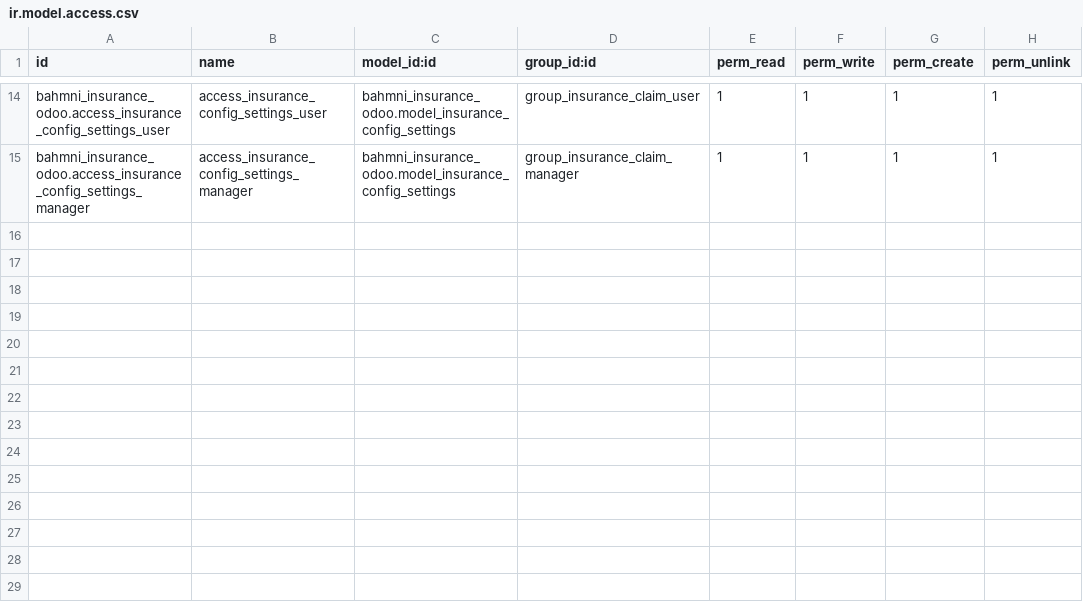
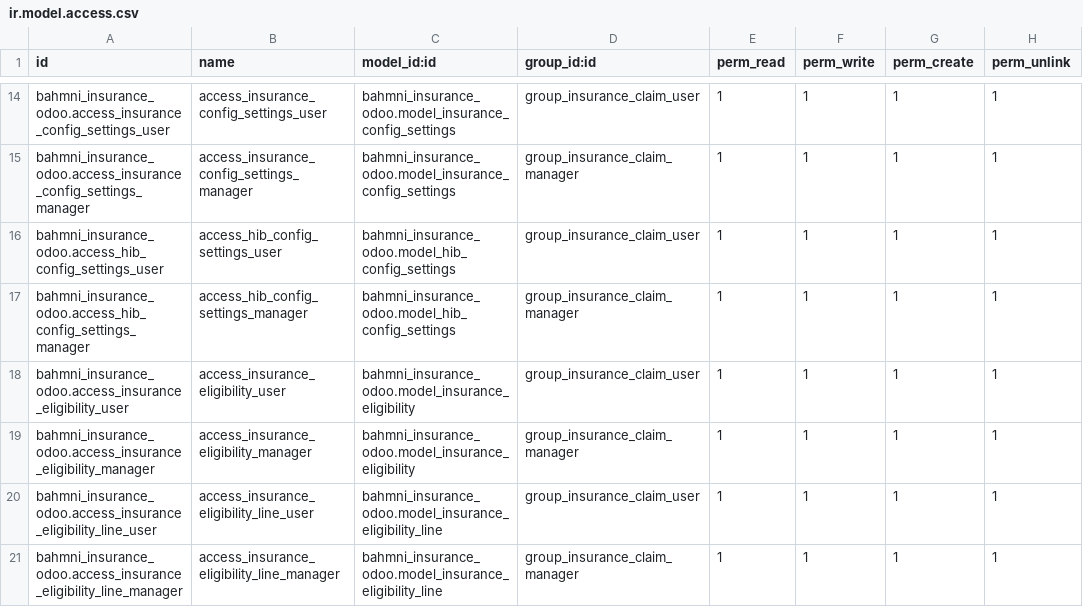
Before and after one commit to Rijan9860/bahmni_insurance_odoo, a CSV file: security/ir.model.access.csv, drawn as a sheet; only a part is shown, gaps mark what is left out.

Commit message:
Check Eligibility

```diff
--- a/security/ir.model.access.csv
+++ b/security/ir.model.access.csv
@@ -15 +15,7 @@ bahmni_insurance_odoo.access_insurance_config_settings_user,access_insurance_con
 bahmni_insurance_odoo.access_insurance_config_settings_manager,access_insurance_config_settings_manager,bahmni_insurance_odoo.model_insurance_config_settings,group_insurance_claim_manager,1,1,1,1
+bahmni_insurance_odoo.access_hib_config_settings_user,access_hib_config_settings_user,bahmni_insurance_odoo.model_hib_config_settings,group_insurance_claim_user,1,1,1,1
+bahmni_insurance_odoo.access_hib_config_settings_manager,access_hib_config_settings_manager,bahmni_insurance_odoo.model_hib_config_settings,group_insurance_claim_manager,1,1,1,1
+bahmni_insurance_odoo.access_insurance_eligibility_user,access_insurance_eligibility_user,bahmni_insurance_odoo.model_insurance_eligibility,group_insurance_claim_user,1,1,1,1
+bahmni_insurance_odoo.access_insurance_eligibility_manager,access_insurance_eligibility_manager,bahmni_insurance_odoo.model_insurance_eligibility,group_insurance_claim_manager,1,1,1,1
+bahmni_insurance_odoo.access_insurance_eligibility_line_user,access_insurance_eligibility_line_user,bahmni_insurance_odoo.model_insurance_eligibility_line,group_insurance_claim_user,1,1,1,1
+bahmni_insurance_odoo.access_insurance_eligibility_line_manager,access_insurance_eligibility_line_manager,bahmni_insurance_odoo.model_insurance_eligibility_line,group_insurance_claim_manager,1,1,1,1
```
Also changed, not shown: 14 other files.
